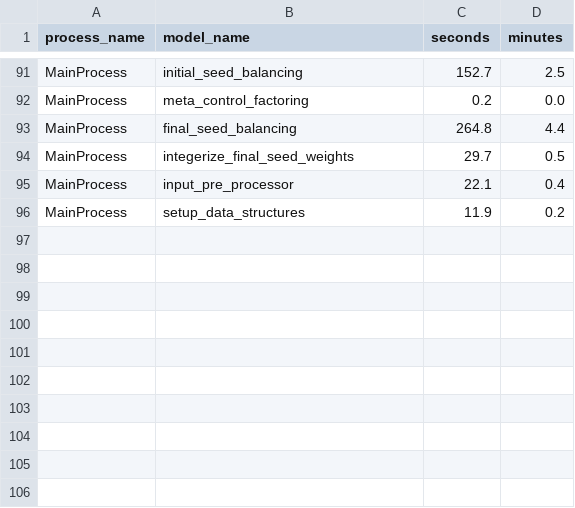
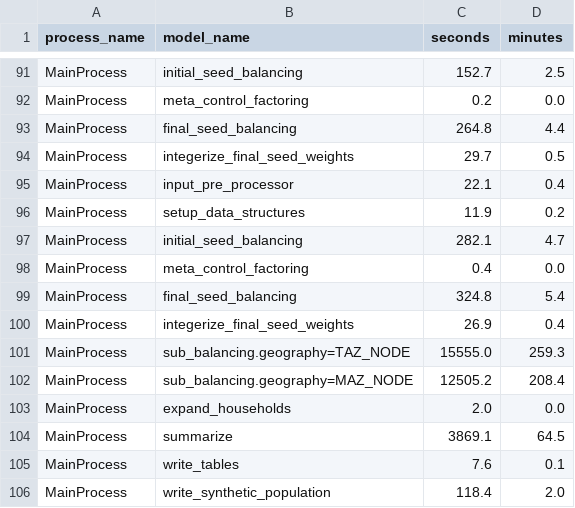
Before and after one commit to BayAreaMetro/populationsim, a CSV file: bay_area/output_2023/populationsim_working_dir/output/timing_log.csv, drawn as a sheet; only a part is shown, gaps mark what is left out.

```diff
--- a/bay_area/output_2023/populationsim_working_dir/output/timing_log.csv
+++ b/bay_area/output_2023/populationsim_working_dir/output/timing_log.csv
@@ -96 +96,11 @@ MainProcess,input_pre_processor,22.1,0.4
 MainProcess,setup_data_structures,11.9,0.2
+MainProcess,initial_seed_balancing,282.1,4.7
+MainProcess,meta_control_factoring,0.4,0.0
+MainProcess,final_seed_balancing,324.8,5.4
+MainProcess,integerize_final_seed_weights,26.9,0.4
+MainProcess,sub_balancing.geography=TAZ_NODE,15555.0,259.3
+MainProcess,sub_balancing.geography=MAZ_NODE,12505.2,208.4
+MainProcess,expand_households,2.0,0.0
+MainProcess,summarize,3869.1,64.5
+MainProcess,write_tables,7.6,0.1
+MainProcess,write_synthetic_population,118.4,2.0
```
Also changed, not shown: bay_area/output_2023/populationsim_working_dir/output/final_summary_COUNTY_1.csv, bay_area/output_2023/populationsim_working_dir/output/final_summary_COUNTY_3.csv, 10 other files.
